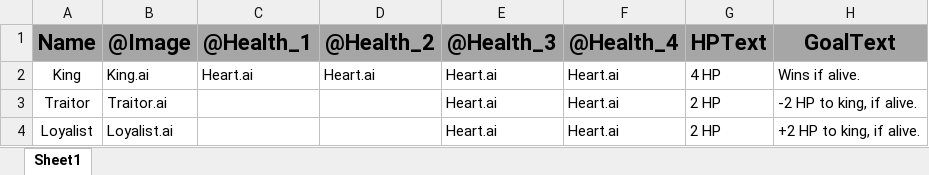
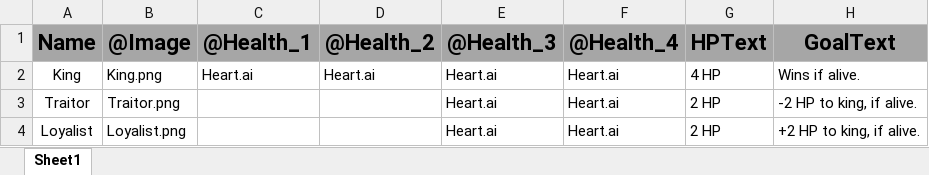
Before and after one commit to Tobogganeer/TEAM-TEAM-TraitorCards, an Excel workbook: Cards/RoleData/Role-Front.xlsx, sheet Sheet1, drawn as a sheet; values as stored, in another font and other column widths than the file's, no borders; the diff names each change by its address in the sheet, - before the commit and + after, or states it on an @@ line.

Commit message:
Sideways Role cards done

```diff
--- a/Cards/RoleData/Role-Front.xlsx (sheet Sheet1)
+++ b/Cards/RoleData/Role-Front.xlsx (sheet Sheet1)
-B2: King.ai
+B2: King.png
-B3: Traitor.ai
+B3: Traitor.png
-B4: Loyalist.ai
+B4: Loyalist.png
```
Also changed, not shown: 12 other files.
